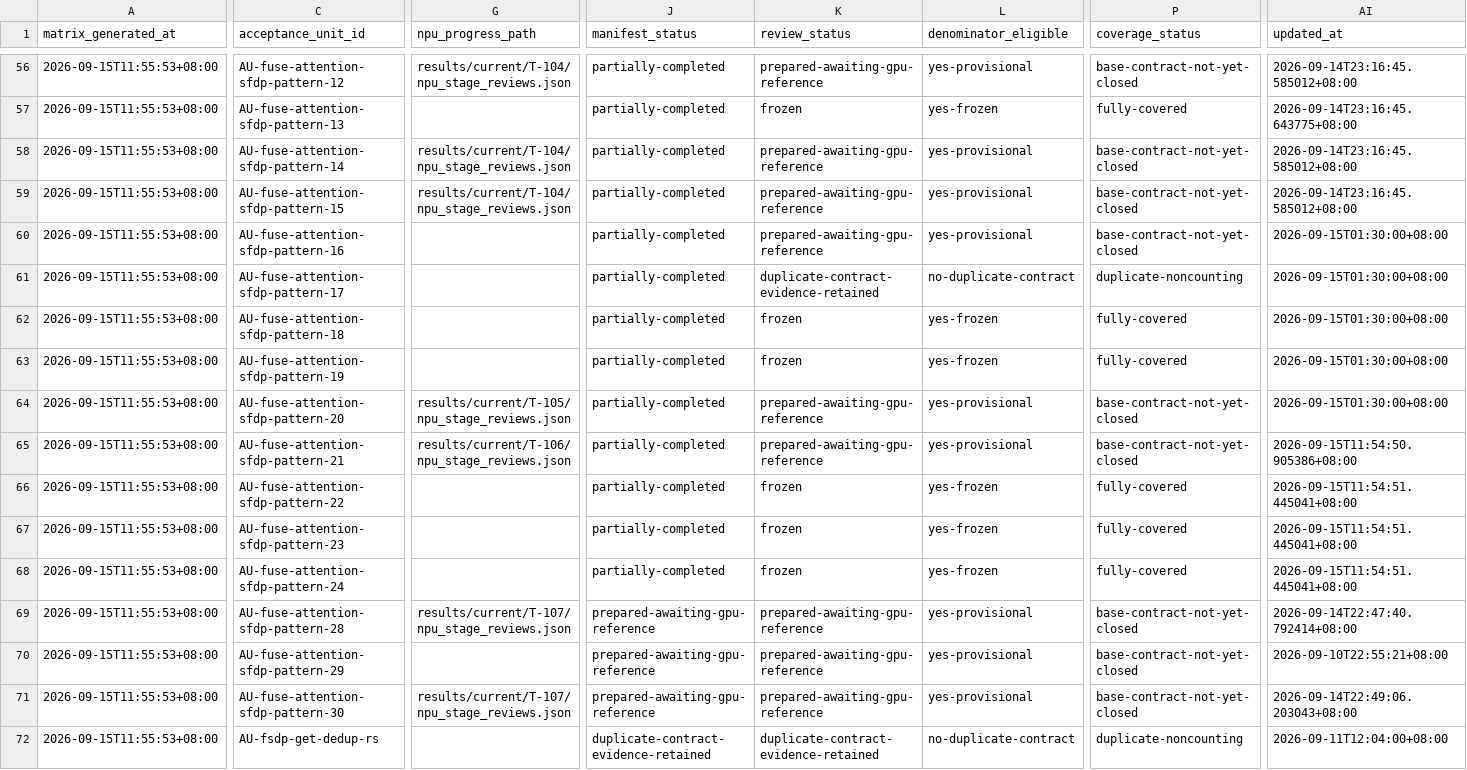
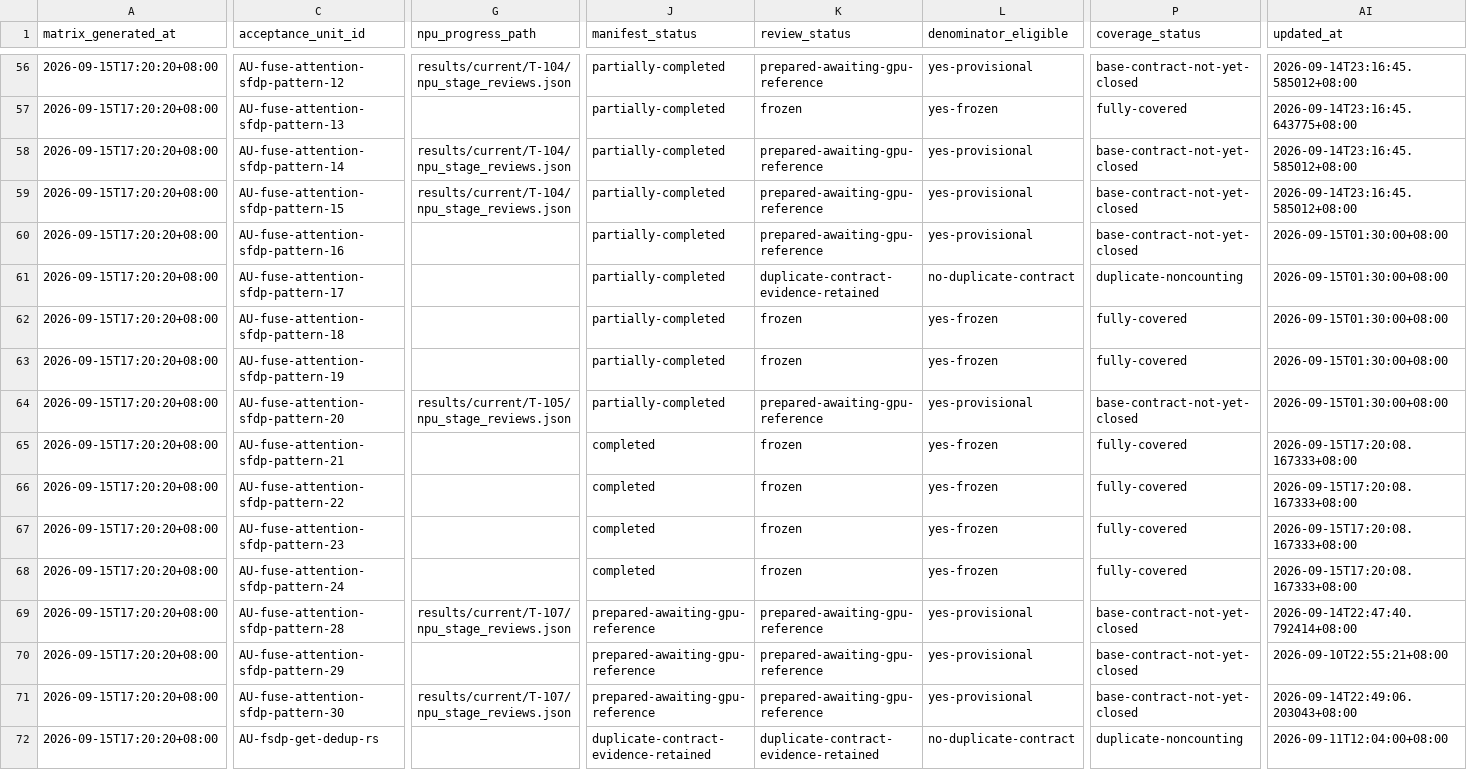
Before and after one commit to Beaver2323/Subgraph-Fusion-Pass-Optimization, a CSV file: report/current_acceptance_unit_matrix.csv, drawn as a sheet; only a part is shown, gaps mark what is left out; the diff covers the shown part only; the diff names each change by its address in the sheet, - before the commit and + after, or states it on an @@ line.

```diff
--- a/report/current_acceptance_unit_matrix.csv
+++ b/report/current_acceptance_unit_matrix.csv
-A56:A72 (matrix_generated_at): 2026-09-15T11:55:53+08:00
+A56:A72 (matrix_generated_at): 2026-09-15T17:20:20+08:00
-G65 (npu_progress_path): results/current/T-106/npu_stage_reviews.json
+G65 (npu_progress_path): (empty)
-J65:J68 (manifest_status): partially-completed
+J65:J68 (manifest_status): completed
-K65 (review_status): prepared-awaiting-gpu-reference
+K65 (review_status): frozen
-L65 (denominator_eligible): yes-provisional
+L65 (denominator_eligible): yes-frozen
-P65 (coverage_status): base-contract-not-yet-closed
+P65 (coverage_status): fully-covered
-AI65 (updated_at): 2026-09-15T11:54:50.905386+08:00
+AI65 (updated_at): 2026-09-15T17:20:08.167333+08:00
-AI66:AI68 (updated_at): 2026-09-15T11:54:51.445041+08:00
+AI66:AI68 (updated_at): 2026-09-15T17:20:08.167333+08:00
```
Also changed, not shown: 70 edited cells elsewhere in this file, 27 other files.
